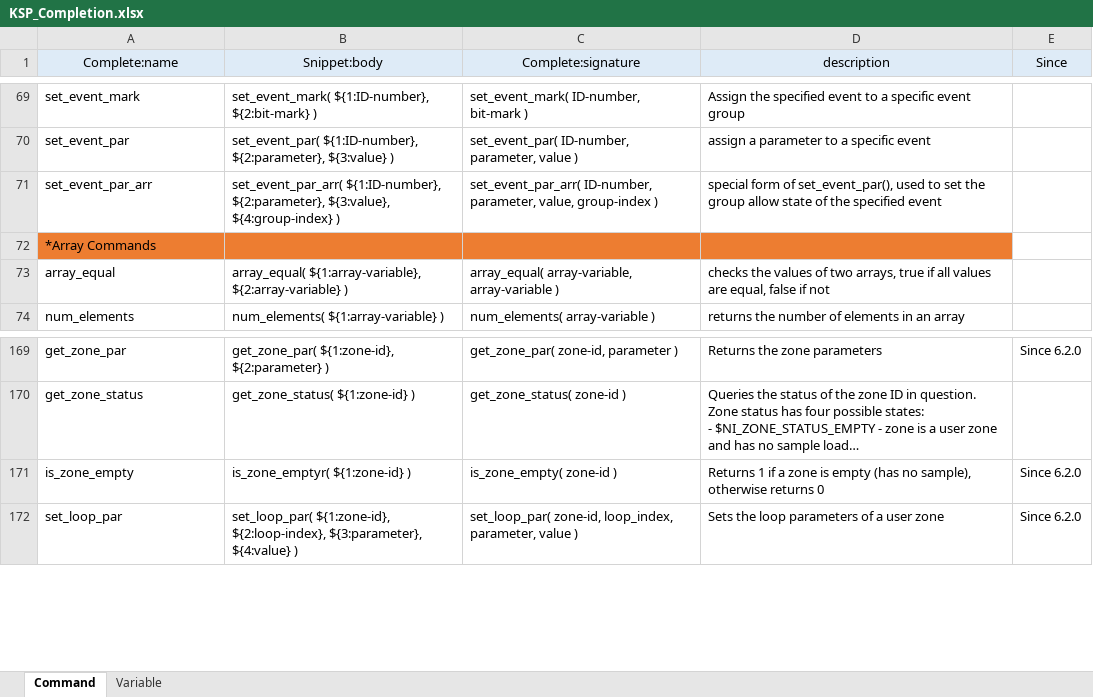
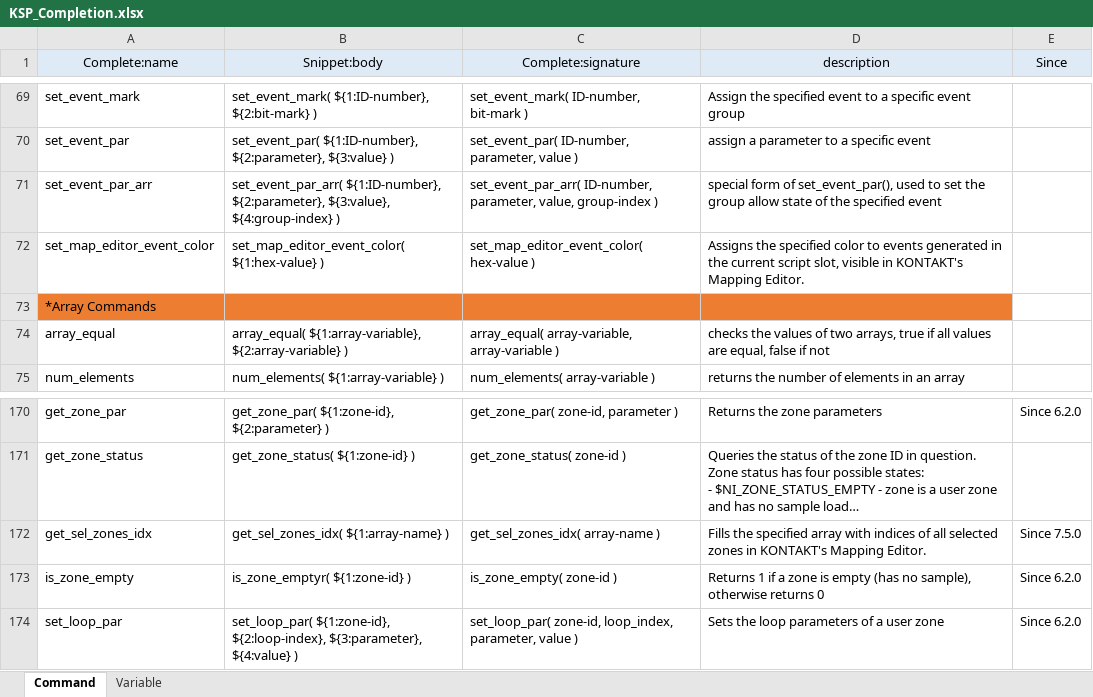
Before and after one commit to r-koubou/vscode-ksp, an Excel workbook: data/KSP_Completion.xlsx, sheet Command, drawn as a sheet; only a part is shown, gaps mark what is left out; long unchanged cells end in …; values as stored, in another font and other column widths than the file's, no borders; the diff names each change by its address in the sheet, - before the commit and + after, or states it on an @@ line.

Commit message:
Kontakt 7.5.0で追加された変数・コマンドの対応

```diff
--- a/data/KSP_Completion.xlsx (sheet Command)
+++ b/data/KSP_Completion.xlsx (sheet Command)
+row 72: set_map_editor_event_color | set_map_editor_event_color( ${1:hex-value} ) | set_map_editor_event_color( hex-value ) | Assigns the specified color to events generated in the current script slot, visible in KONTAKT's Mapping Editor.
+row 172: get_sel_zones_idx | get_sel_zones_idx( ${1:array-name} ) | get_sel_zones_idx( array-name ) | Fills the specified array with indices of all selected zones in KONTAKT's Mapping Editor. | Since 7.5.0
```
Also changed, not shown: sheet Variable, formulas that keep their value, 4 other files.
